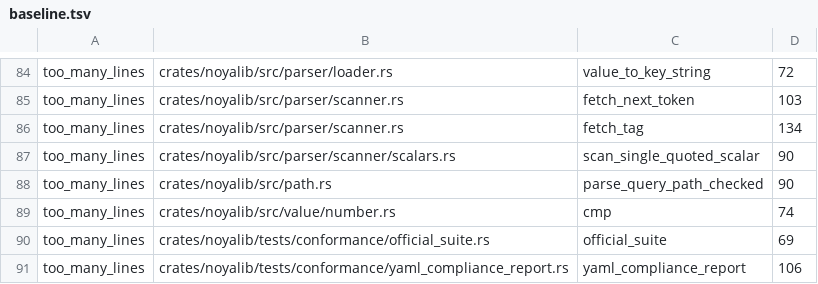
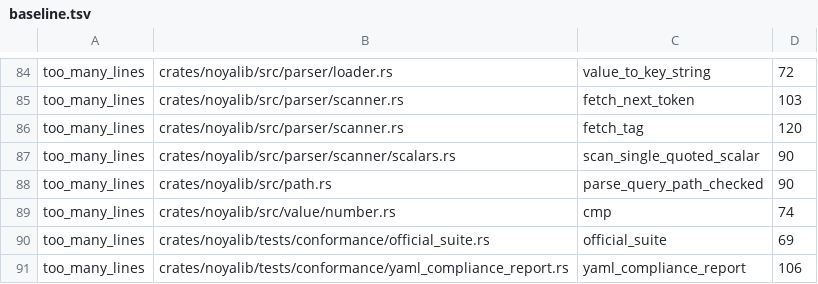
Before and after one commit to sebastienrousseau/noyalib, a TSV file: scripts/complexity/baseline.tsv, drawn as a sheet; only a part is shown, gaps mark what is left out.

Commit message:
refactor(scanner): isolate tag resolution and reduce complexity
Move the existing resolution and emission body unchanged into a private helper and share its tag bound with scanning. Ratchet the measured function-size baseline downward; keep the parser acceptance set and diagnostics unchanged.

```diff
--- a/scripts/complexity/baseline.tsv
+++ b/scripts/complexity/baseline.tsv
@@ -85,3 +85,3 @@ too_many_lines	crates/noyalib/src/parser/loader.rs	value_to_key_string	72
 too_many_lines	crates/noyalib/src/parser/scanner.rs	fetch_next_token	103
-too_many_lines	crates/noyalib/src/parser/scanner.rs	fetch_tag	134
+too_many_lines	crates/noyalib/src/parser/scanner.rs	fetch_tag	120
 too_many_lines	crates/noyalib/src/parser/scanner/scalars.rs	scan_single_quoted_scalar	90
```
Also changed, not shown: 1 other file.
